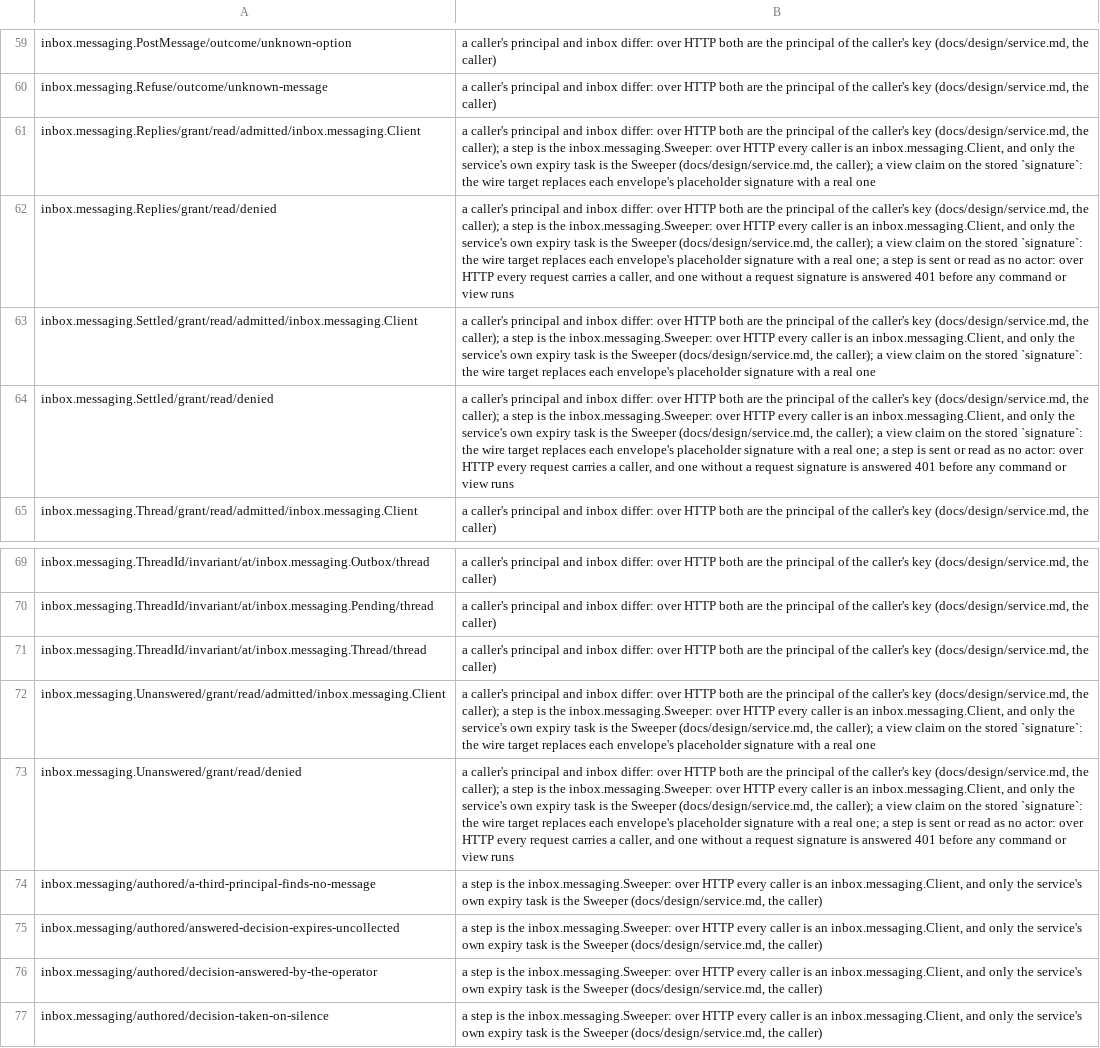
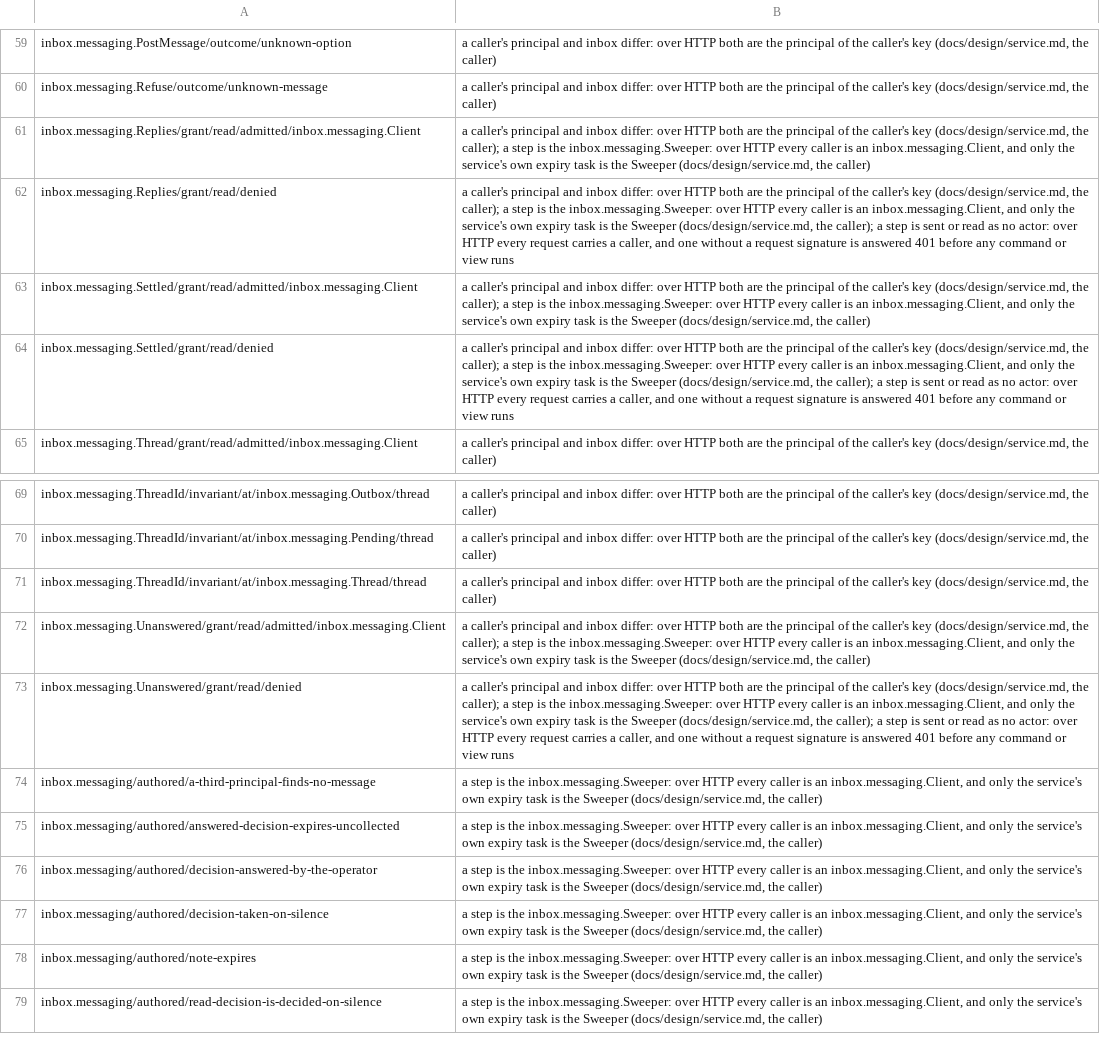
Before and after one commit to beyond10x/inbox, a TSV file: crates/inbox-conformance/unsupported.tsv, drawn as a sheet; only a part is shown, gaps mark what is left out; the shorter side is filled out with more unchanged rows; the diff names each change by its address in the sheet, - before the commit and + after, or states it on an @@ line.

```diff
--- a/crates/inbox-conformance/unsupported.tsv
+++ b/crates/inbox-conformance/unsupported.tsv
-B61: …(docs/design/service.md, the caller); a view claim on the stored `signature`: the wire target replaces each envelope's placeholder signature with a real one
+B61: …(docs/design/service.md, the caller)
-B62: …caller); a view claim on the stored `signature`: the wire target replaces each envelope's placeholder signature with a real one; a step is…
+B62: …caller); a step is…
-B63: …(docs/design/service.md, the caller); a view claim on the stored `signature`: the wire target replaces each envelope's placeholder signature with a real one
+B63: …(docs/design/service.md, the caller)
-B64: …caller); a view claim on the stored `signature`: the wire target replaces each envelope's placeholder signature with a real one; a step is…
+B64: …caller); a step is…
-B72: …(docs/design/service.md, the caller); a view claim on the stored `signature`: the wire target replaces each envelope's placeholder signature with a real one
+B72: …(docs/design/service.md, the caller)
-B73: …caller); a view claim on the stored `signature`: the wire target replaces each envelope's placeholder signature with a real one; a step is…
+B73: …caller); a step is…
```
Also changed, not shown: 19 other files.
